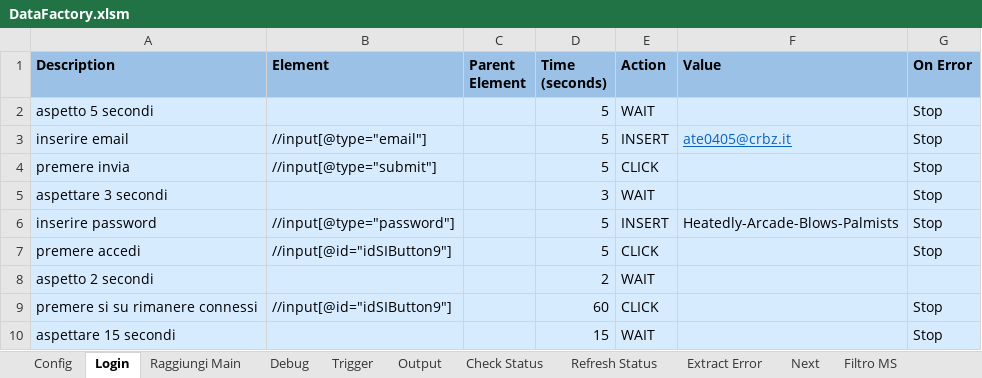
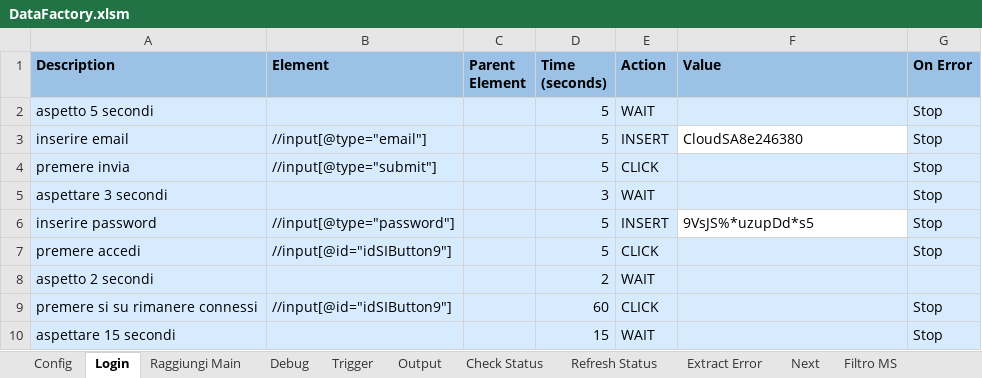
Before and after one commit to Lordowl/synapse-data-platform, an Excel workbook: sdp-api/scripts/config_data/DataFactory.xlsm, sheet Login, drawn as a sheet; values as stored, in another font and other column widths than the file's, no borders; the diff names each change by its address in the sheet, - before the commit and + after, or states it on an @@ line.

```diff
--- a/sdp-api/scripts/config_data/DataFactory.xlsm (sheet Login)
+++ b/sdp-api/scripts/config_data/DataFactory.xlsm (sheet Login)
-F3 (Value): ate0405@crbz.it
+F3 (Value): CloudSA8e246380
@@ F3 fill: #D7EBFF → none, underline: on → off, text colour: #0563C1 → black @@
-F6 (Value): Heatedly-Arcade-Blows-Palmists
+F6 (Value): 9VsJS%*uzupDd*s5
-F6 fill: #D7EBFF
+F6 fill: none
```
Also changed, not shown: 10 other files.
